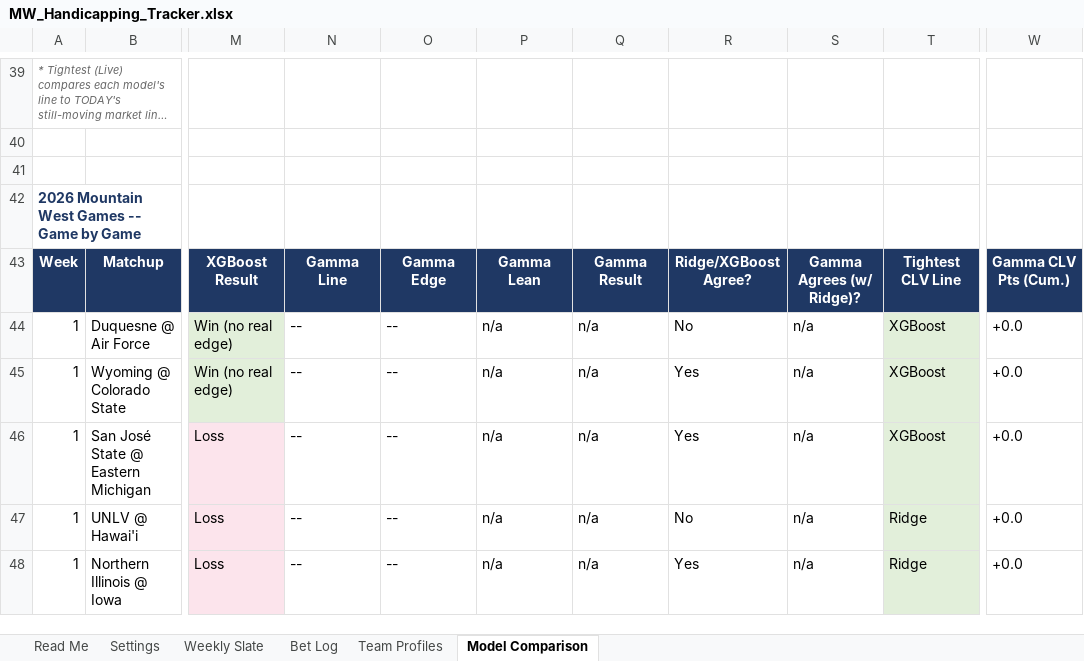
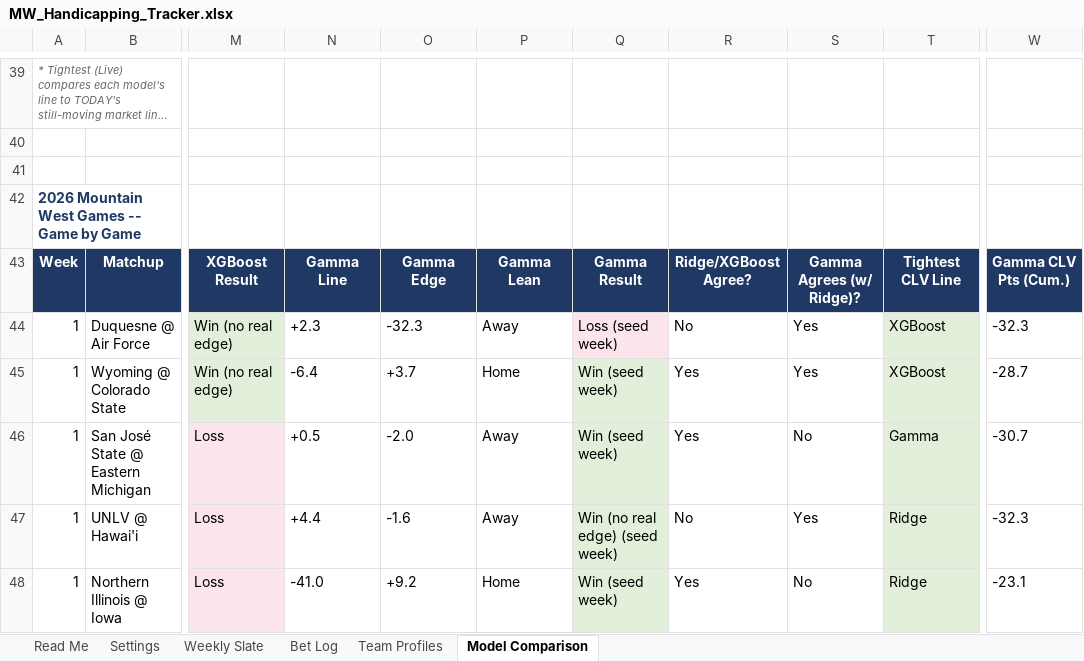
Before and after one commit to colea223/mdubcapping, an Excel workbook: excel/MW_Handicapping_Tracker.xlsx, sheet Model Comparison, drawn as a sheet; only a part is shown, gaps mark what is left out; long unchanged cells end in …; values as stored, in another font and other column widths than the file's, no borders; the diff covers the shown part only; the diff names each change by its address in the sheet, - before the commit and + after, or states it on an @@ line.

Commit message:
Grade Dub Gamma on seed season week 1, labeled as seed-week/informational

```diff
--- a/excel/MW_Handicapping_Tracker.xlsx (sheet Model Comparison)
+++ b/excel/MW_Handicapping_Tracker.xlsx (sheet Model Comparison)
-N44: --
+N44: +2.3
-O44: --
+O44: -32.3
-P44: n/a
+P44: Away
-Q44: n/a
+Q44: Loss (seed week)
-Q44 fill: none
+Q44 fill: #FCE4EC
-S44:S45: n/a
+S44:S45: Yes
-W44: +0.0
+W44: -32.3
-N45: --
+N45: -6.4
-O45: --
+O45: +3.7
-P45: n/a
+P45: Home
-Q45:Q46: n/a
+Q45:Q46: Win (seed week)
-Q45:Q48 fill: none
+Q45:Q48 fill: #E2EFDA
-W45: +0.0
+W45: -28.7
-N46: --
+N46: +0.5
-O46: --
+O46: -2.0
-P46:P47: n/a
+P46:P47: Away
-S46: n/a
+S46: No
-T46: XGBoost
+T46: Gamma
-W46: +0.0
+W46: -30.7
-N47: --
+N47: +4.4
-O47: --
+O47: -1.6
-Q47: n/a
+Q47: Win (no real edge) (seed week)
-S47: n/a
+S47: Yes
-W47: +0.0
+W47: -32.3
-N48: --
+N48: -41.0
-O48: --
+O48: +9.2
-P48: n/a
+P48: Home
-Q48: n/a
+Q48: Win (seed week)
-S48: n/a
+S48: No
-W48: +0.0
+W48: -23.1
```
Also changed, not shown: 6 added rows, 6 removed rows, 110 edited cells and cell formats elsewhere in this sheet, 14 other files.
